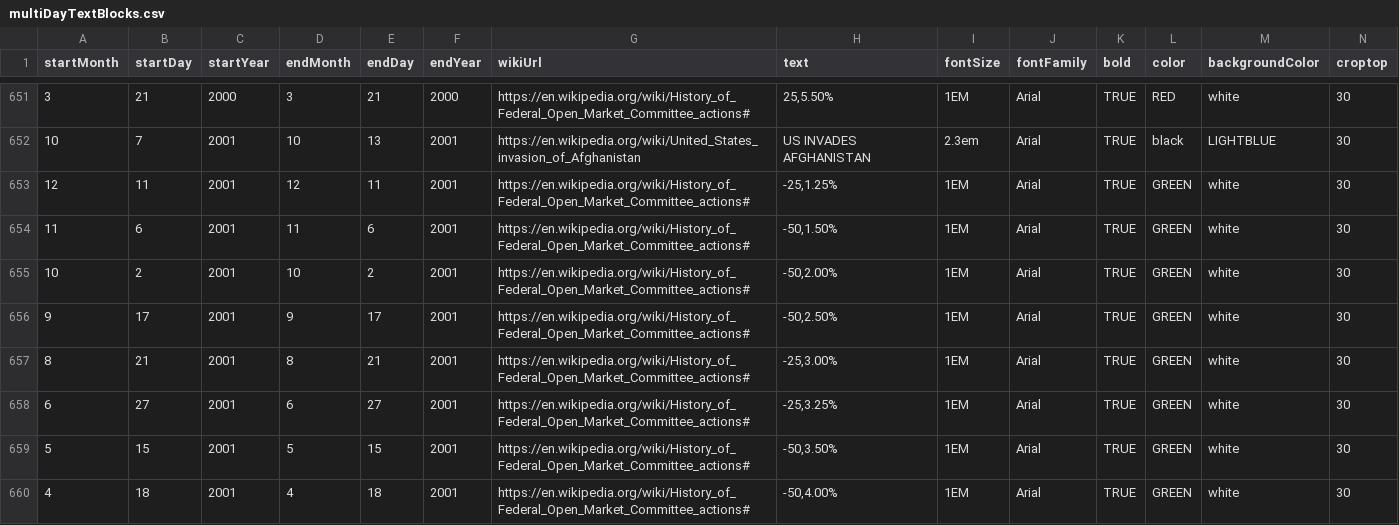
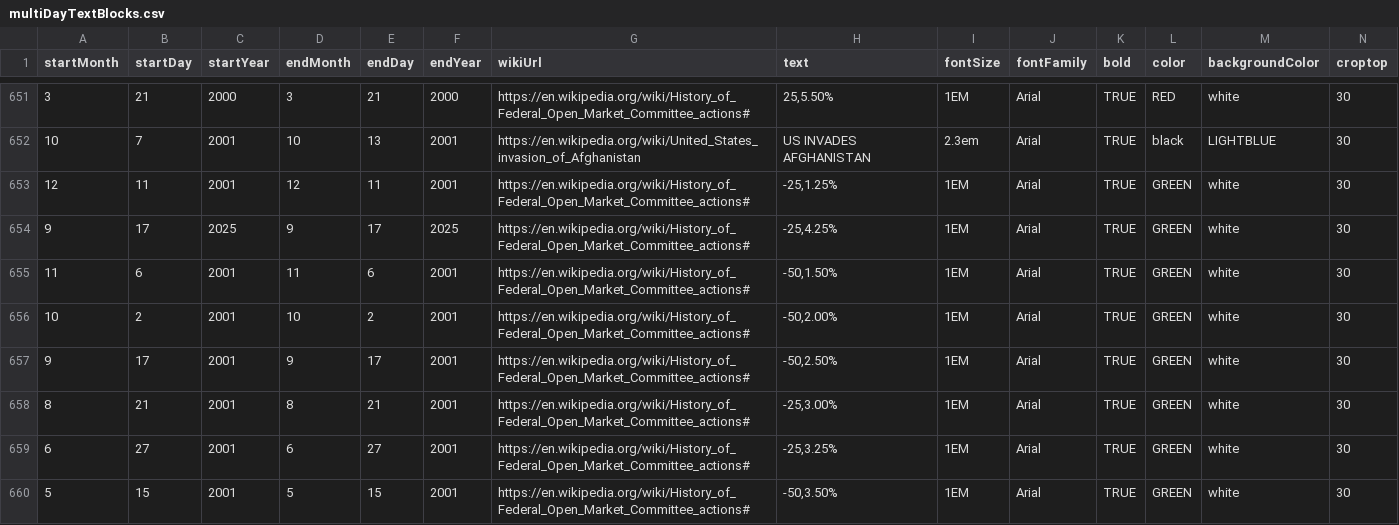
Before and after one commit to Markedwards54/History-Zoom, a CSV file: multiDayTextBlocks.csv, drawn as a sheet; only a part is shown, gaps mark what is left out; the shorter side is filled out with more unchanged rows; rows hold the shown columns only; the diff names each change by its address in the sheet, - before the commit and + after, or states it on an @@ line.

```diff
--- a/multiDayTextBlocks.csv
+++ b/multiDayTextBlocks.csv
+row 654: 9 | 17 | 2025 | 9 | 17 | 2025 | https://en.wikipedia.org/wiki/History_of_Federal_Open_Market_Committee_actions# | -25,4.25% | 1EM | Arial | TRUE | GREEN | white | 30
```
Also changed, not shown: events.csv.
